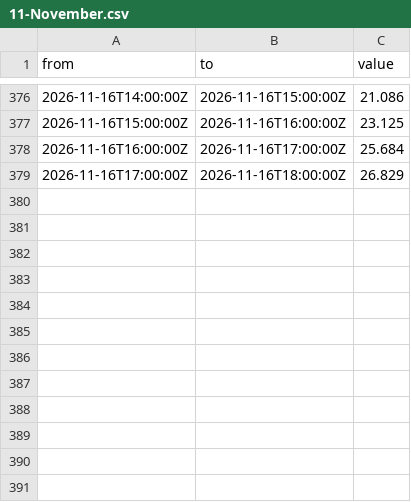
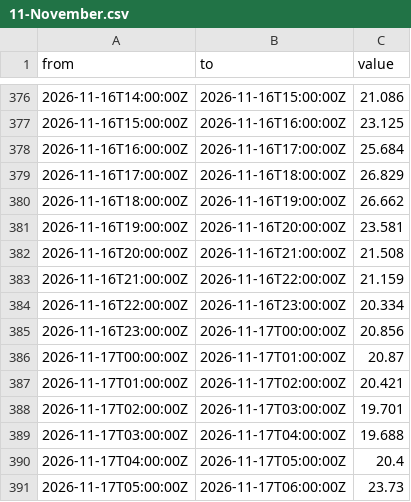
Before and after one commit to Gallenkamp/Talmarkt.flex-Preise, a CSV file: data/epex/2026/11-November.csv, drawn as a sheet; only a part is shown, gaps mark what is left out.

```diff
--- a/data/epex/2026/11-November.csv
+++ b/data/epex/2026/11-November.csv
@@ -379 +379,13 @@ from,to,value
 "2026-11-16T17:00:00Z","2026-11-16T18:00:00Z","26.829"
+"2026-11-16T18:00:00Z","2026-11-16T19:00:00Z","26.662"
+"2026-11-16T19:00:00Z","2026-11-16T20:00:00Z","23.581"
+"2026-11-16T20:00:00Z","2026-11-16T21:00:00Z","21.508"
+"2026-11-16T21:00:00Z","2026-11-16T22:00:00Z","21.159"
+"2026-11-16T22:00:00Z","2026-11-16T23:00:00Z","20.334"
+"2026-11-16T23:00:00Z","2026-11-17T00:00:00Z","20.856"
+"2026-11-17T00:00:00Z","2026-11-17T01:00:00Z","20.87"
+"2026-11-17T01:00:00Z","2026-11-17T02:00:00Z","20.421"
+"2026-11-17T02:00:00Z","2026-11-17T03:00:00Z","19.701"
+"2026-11-17T03:00:00Z","2026-11-17T04:00:00Z","19.688"
+"2026-11-17T04:00:00Z","2026-11-17T05:00:00Z","20.4"
+"2026-11-17T05:00:00Z","2026-11-17T06:00:00Z","23.73"
```
Also changed, not shown: 1 other file.
